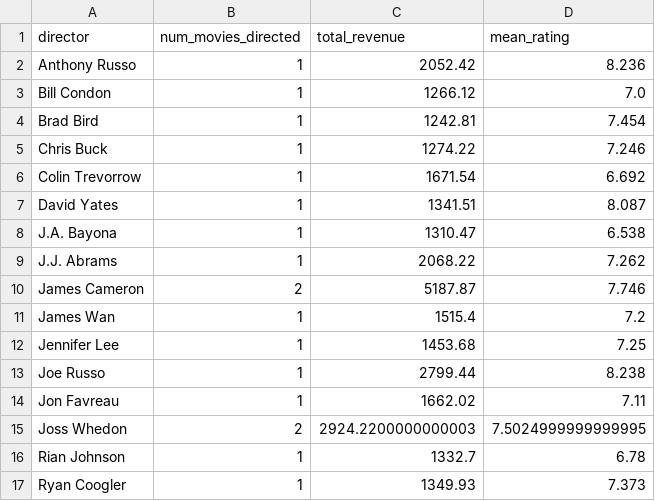
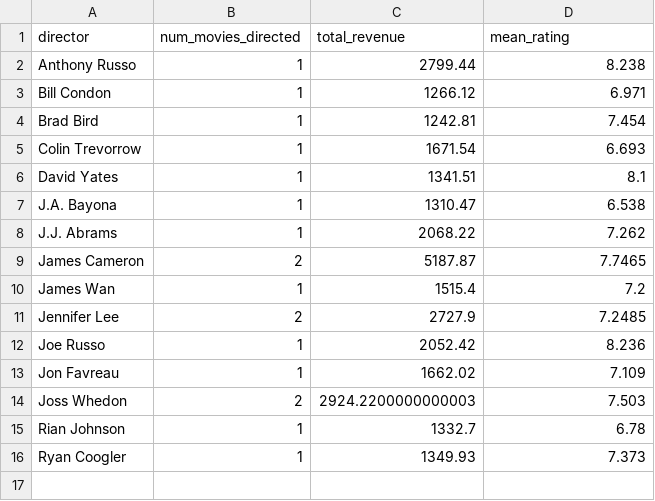
Before and after one commit to kgyauAmtch/Amtch_Personal_Projects, a CSV file: IMBD_movie_analysis/Project1/data/processed/franchise_director.csv, drawn as a sheet.

```diff
--- a/IMBD_movie_analysis/Project1/data/processed/franchise_director.csv
+++ b/IMBD_movie_analysis/Project1/data/processed/franchise_director.csv
@@ -1,16 +1,15 @@
 director,num_movies_directed,total_revenue,mean_rating
-Anthony Russo,1,2052.42,8.236
-Bill Condon,1,1266.12,7.0
+Anthony Russo,1,2799.44,8.238
+Bill Condon,1,1266.12,6.971
 Brad Bird,1,1242.81,7.454
-Chris Buck,1,1274.22,7.246
-Colin Trevorrow,1,1671.54,6.692
-David Yates,1,1341.51,8.087
+Colin Trevorrow,1,1671.54,6.693
+David Yates,1,1341.51,8.1
 J.A. Bayona,1,1310.47,6.538
 J.J. Abrams,1,2068.22,7.262
-James Cameron,2,5187.87,7.746
+James Cameron,2,5187.87,7.7465
 James Wan,1,1515.4,7.2
-Jennifer Lee,1,1453.68,7.25
-Joe Russo,1,2799.44,8.238
-Jon Favreau,1,1662.02,7.11
-Joss Whedon,2,2924.2200000000003,7.5024999999999995
+Jennifer Lee,2,2727.9,7.2485
+Joe Russo,1,2052.42,8.236
+Jon Favreau,1,1662.02,7.109
+Joss Whedon,2,2924.2200000000003,7.503
 Rian Johnson,1,1332.7,6.78
```
Also changed, not shown: 4 other files.
